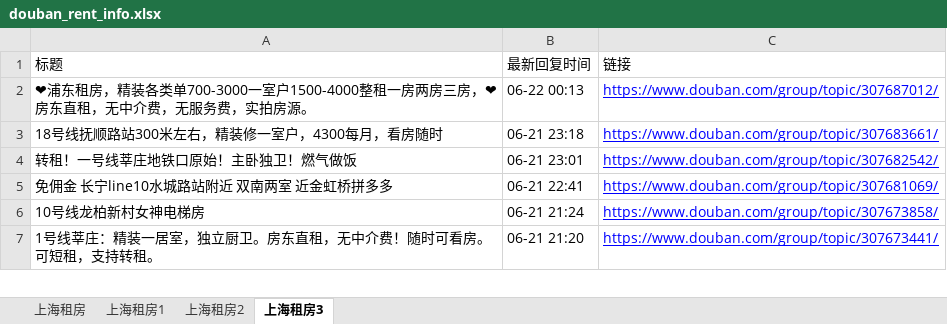
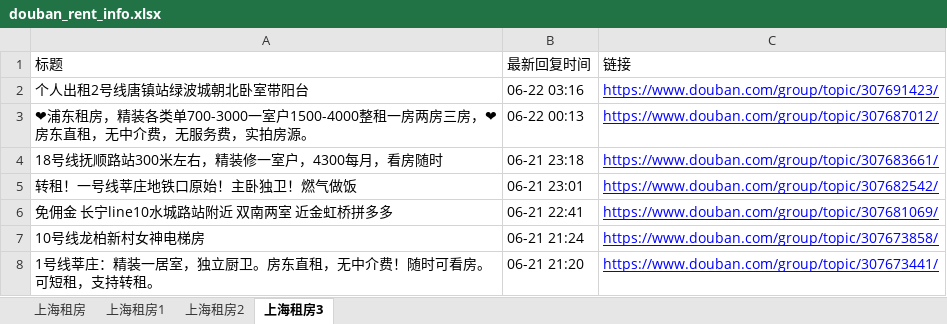
Before and after one commit to RyanShi0118/rent-info-crawler, an Excel workbook: douban_rent_info.xlsx, sheet 上海租房3, drawn as a sheet; only a part is shown; values as stored, in another font and other column widths than the file's, no borders; the diff names each change by its address in the sheet, - before the commit and + after, or states it on an @@ line.

```diff
--- a/douban_rent_info.xlsx (sheet 上海租房3)
+++ b/douban_rent_info.xlsx (sheet 上海租房3)
+row 2: 个人出租2号线唐镇站绿波城朝北卧室带阳台 | 06-22 03:16 | https://www.douban.com/group/topic/307691423/
```
Also changed, not shown: sheet 上海租房, sheet 上海租房2, sheet 上海租房1, filtered_rent_info.xlsx, 1 other file.
